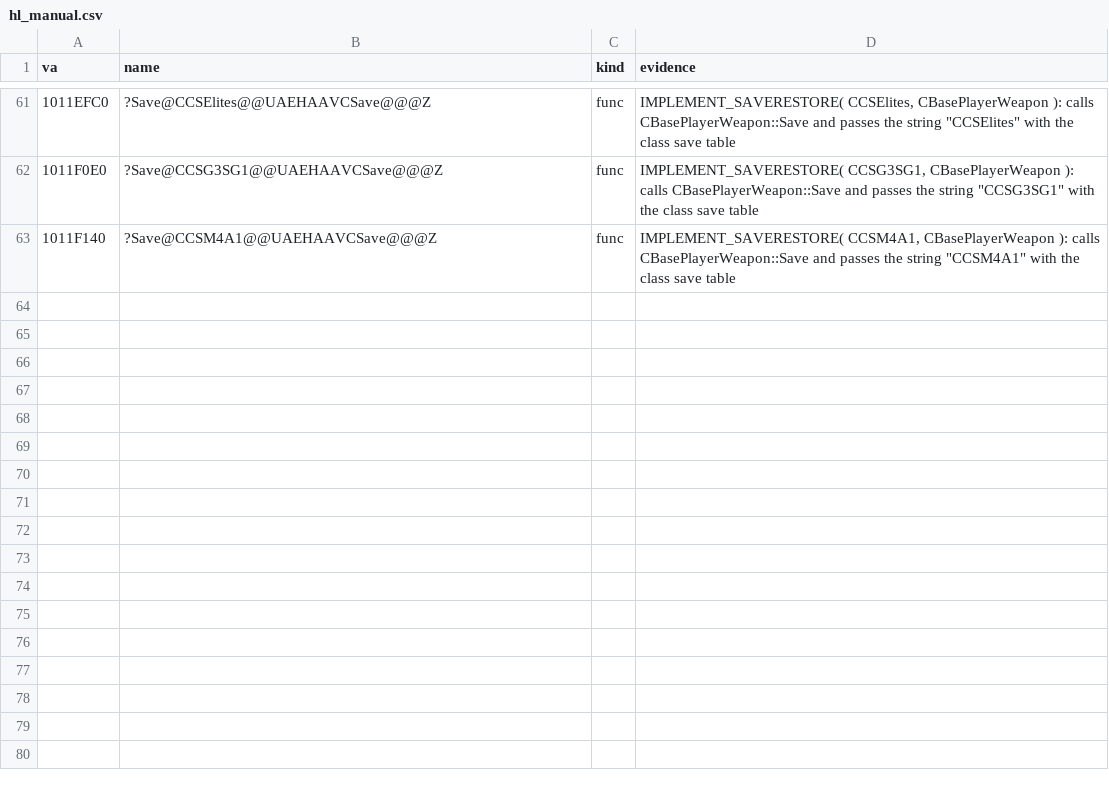
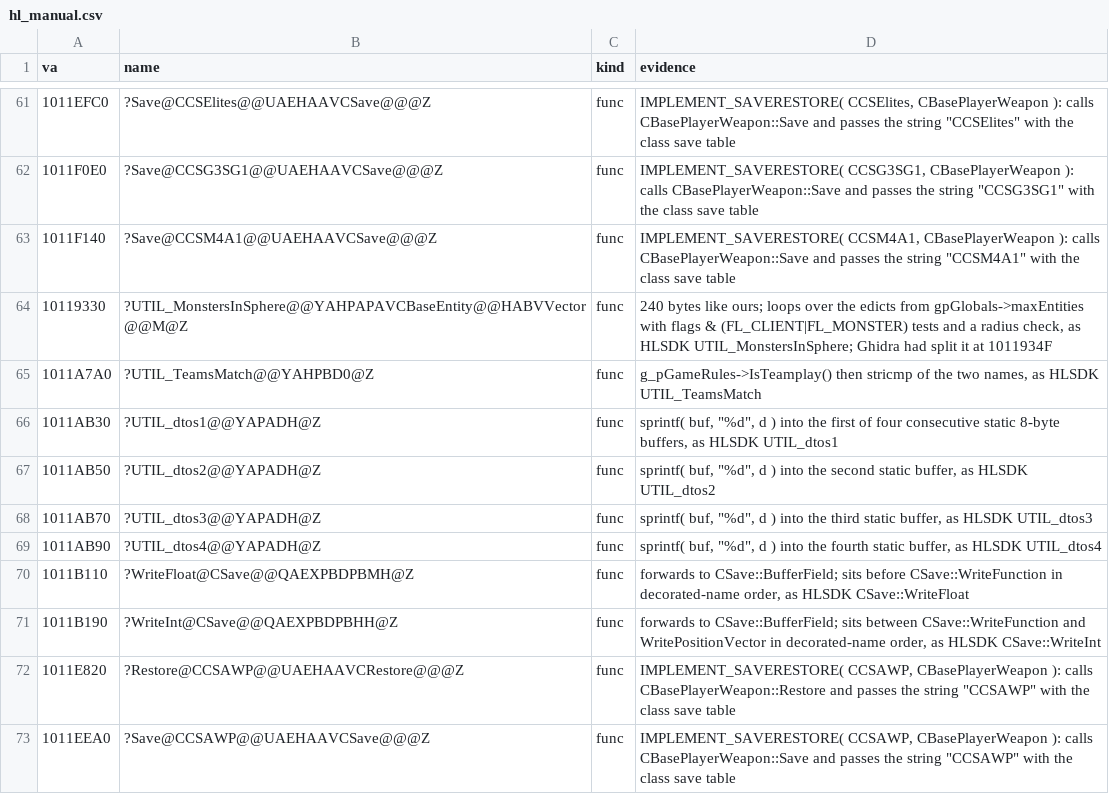
Before and after one commit to caixax/DeCoF, a CSV file: tools/symbols/hl_manual.csv, drawn as a sheet; only a part is shown, gaps mark what is left out.

Commit message:
hl: UTIL_MonstersInSphere, UTIL_TeamsMatch, UTIL_dtos1-4, CSave::WriteFloat and WriteInt, CCSAWP Save and Restore (MATCHED, 100%)

```diff
--- a/tools/symbols/hl_manual.csv
+++ b/tools/symbols/hl_manual.csv
@@ -63 +63,11 @@ va,name,kind,evidence
 1011F140,?Save@CCSM4A1@@UAEHAAVCSave@@@Z,func,"IMPLEMENT_SAVERESTORE( CCSM4A1, CBasePlayerWeapon ): calls CBasePlayerWeapon::Save and passes the string ""CCSM4A1"" with the class save table"
+10119330,?UTIL_MonstersInSphere@@YAHPAPAVCBaseEntity@@HABVVector@@M@Z,func,"240 bytes like ours; loops over the edicts from gpGlobals->maxEntities with flags & (FL_CLIENT|FL_MONSTER) tests and a radius check, as HLSDK UTIL_MonstersInSphere; Ghidra had split it at 1011934F"
+1011A7A0,?UTIL_TeamsMatch@@YAHPBD0@Z,func,"g_pGameRules->IsTeamplay() then stricmp of the two names, as HLSDK UTIL_TeamsMatch"
+1011AB30,?UTIL_dtos1@@YAPADH@Z,func,"sprintf( buf, ""%d"", d ) into the first of four consecutive static 8-byte buffers, as HLSDK UTIL_dtos1"
+1011AB50,?UTIL_dtos2@@YAPADH@Z,func,"sprintf( buf, ""%d"", d ) into the second static buffer, as HLSDK UTIL_dtos2"
+1011AB70,?UTIL_dtos3@@YAPADH@Z,func,"sprintf( buf, ""%d"", d ) into the third static buffer, as HLSDK UTIL_dtos3"
+1011AB90,?UTIL_dtos4@@YAPADH@Z,func,"sprintf( buf, ""%d"", d ) into the fourth static buffer, as HLSDK UTIL_dtos4"
+1011B110,?WriteFloat@CSave@@QAEXPBDPBMH@Z,func,"forwards to CSave::BufferField; sits before CSave::WriteFunction in decorated-name order, as HLSDK CSave::WriteFloat"
+1011B190,?WriteInt@CSave@@QAEXPBDPBHH@Z,func,"forwards to CSave::BufferField; sits between CSave::WriteFunction and WritePositionVector in decorated-name order, as HLSDK CSave::WriteInt"
+1011E820,?Restore@CCSAWP@@UAEHAAVCRestore@@@Z,func,"IMPLEMENT_SAVERESTORE( CCSAWP, CBasePlayerWeapon ): calls CBasePlayerWeapon::Restore and passes the string ""CCSAWP"" with the class save table"
+1011EEA0,?Save@CCSAWP@@UAEHAAVCSave@@@Z,func,"IMPLEMENT_SAVERESTORE( CCSAWP, CBasePlayerWeapon ): calls CBasePlayerWeapon::Save and passes the string ""CCSAWP"" with the class save table"
```
Also changed, not shown: 7 other files.
